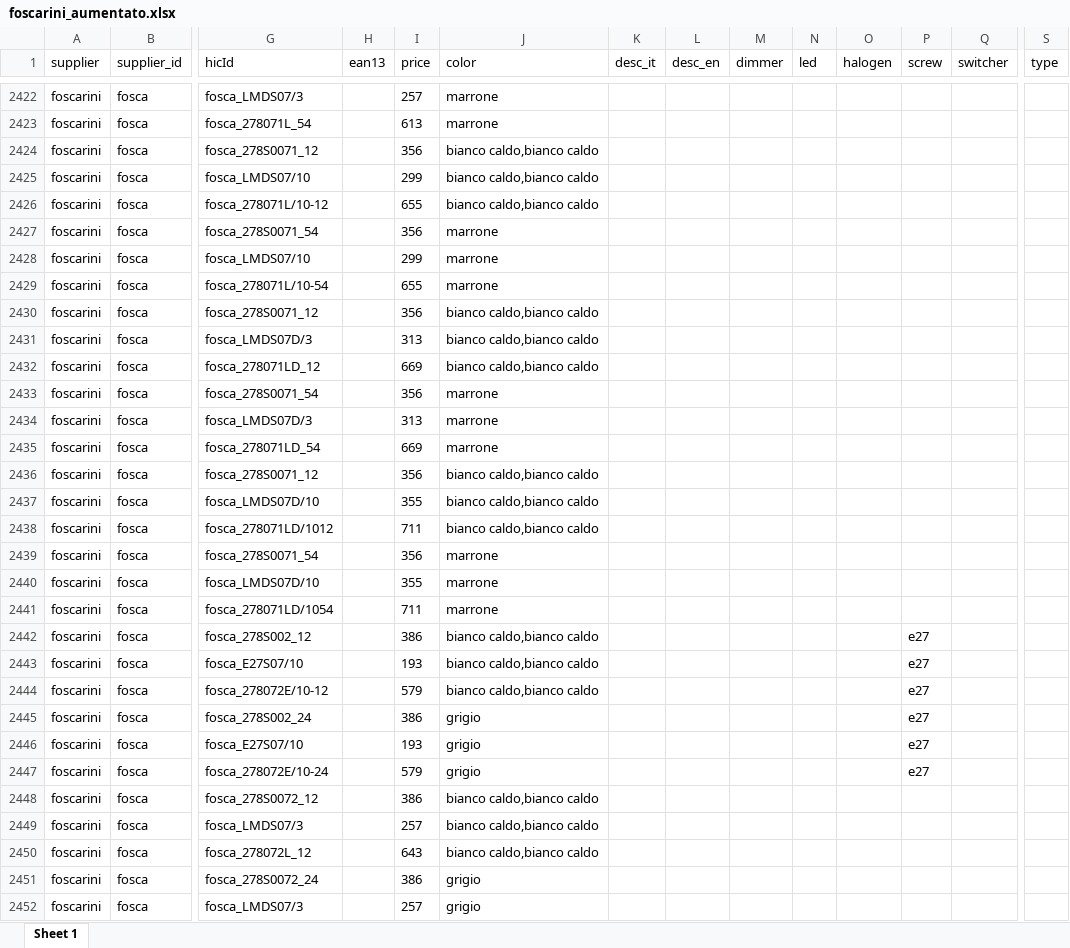
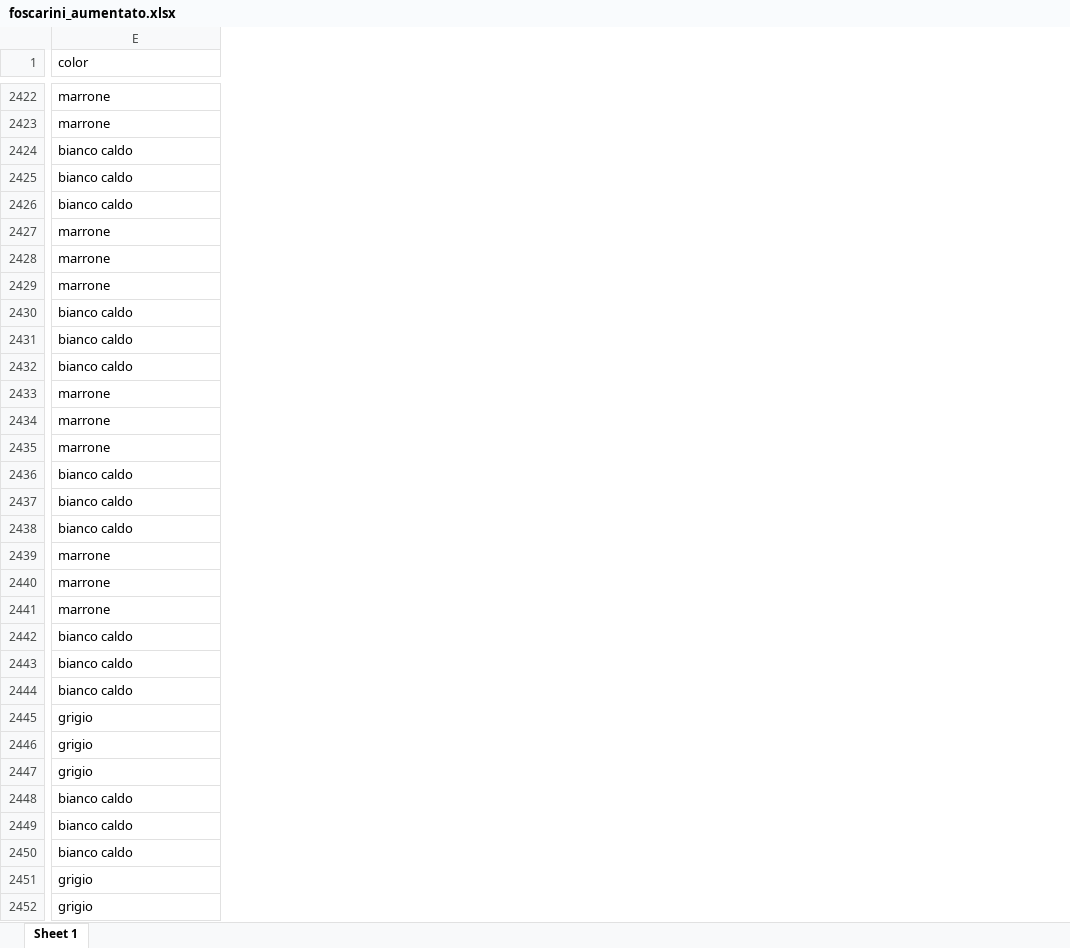
Before and after one commit to hicTech/arteInLuceImport, an Excel workbook: xls/foscarini/result/foscarini_aumentato.xlsx, sheet Sheet 1, drawn as a sheet; only a part is shown, gaps mark what is left out; values as stored, in another font and other column widths than the file's, no borders; removed rows and columns are numbered as before the commit, all else as after; the diff covers the shown part only; the diff names each change by its address in the sheet, - before the commit and + after, or states it on an @@ line.

```diff
--- a/xls/foscarini/result/foscarini_aumentato.xlsx (sheet Sheet 1)
+++ b/xls/foscarini/result/foscarini_aumentato.xlsx (sheet Sheet 1)
-column A (supplier), rows 2422-2452: all foscarini
-column B (supplier_id), rows 2422-2452: all fosca
-column G (hicId), rows 2422-2452: fosca_LMDS07/3 | fosca_278071L_54 | fosca_278S0071_12 | fosca_LMDS07/10 | fosca_278071L/10-12 | fosca_278S0071_54 | fosca_LMDS07/10 | fosca_278071L/10-54 | fosca_278S0071_12 | fosca_LMDS07D/3 | fosca_278071LD_12 | fosca_278S0071_54 | fosca_LMDS07D/3 | fosca_278071LD_54 | fosca_278S0071_12 | fosca_LMDS07D/10 | fosca_278071LD/1012 | fosca_278S0071_54 | fosca_LMDS07D/10 | fosca_278071LD/1054 | fosca_278S002_12 | fosca_E27S07/10 | fosca_278072E/10-12 | fosca_278S002_24 | fosca_E27S07/10 | fosca_278072E/10-24 | fosca_278S0072_12 | fosca_LMDS07/3 | fosca_278072L_12 | fosca_278S0072_24 | fosca_LMDS07/3
-column H (ean13), empty
-column I (price), rows 2422-2452: 257 | 613 | 356 | 299 | 655 | 356 | 299 | 655 | 356 | 313 | 669 | 356 | 313 | 669 | 356 | 355 | 711 | 356 | 355 | 711 | 386 | 193 | 579 | 386 | 193 | 579 | 386 | 257 | 643 | 386 | 257
-column K (desc_it), empty
-column L (desc_en), empty
-column M (dimmer), empty
-column N (led), empty
-column O (halogen), empty
-column P (screw), rows 2442-2447: all e27
-column Q (switcher), empty
-column S (type), empty
-E2424:E2426 (color): bianco caldo,bianco caldo
+E2424:E2426 (color): bianco caldo
-E2430:E2432 (color): bianco caldo,bianco caldo
+E2430:E2432 (color): bianco caldo
-E2436:E2438 (color): bianco caldo,bianco caldo
+E2436:E2438 (color): bianco caldo
-E2442:E2444 (color): bianco caldo,bianco caldo
+E2442:E2444 (color): bianco caldo
-E2448:E2450 (color): bianco caldo,bianco caldo
+E2448:E2450 (color): bianco caldo
```
Also changed, not shown: 1 added column, 4 removed columns and 157 edited cells elsewhere in this sheet, xls/vistosi/result/vistosi_aumentato.xlsx, 9 other files.
